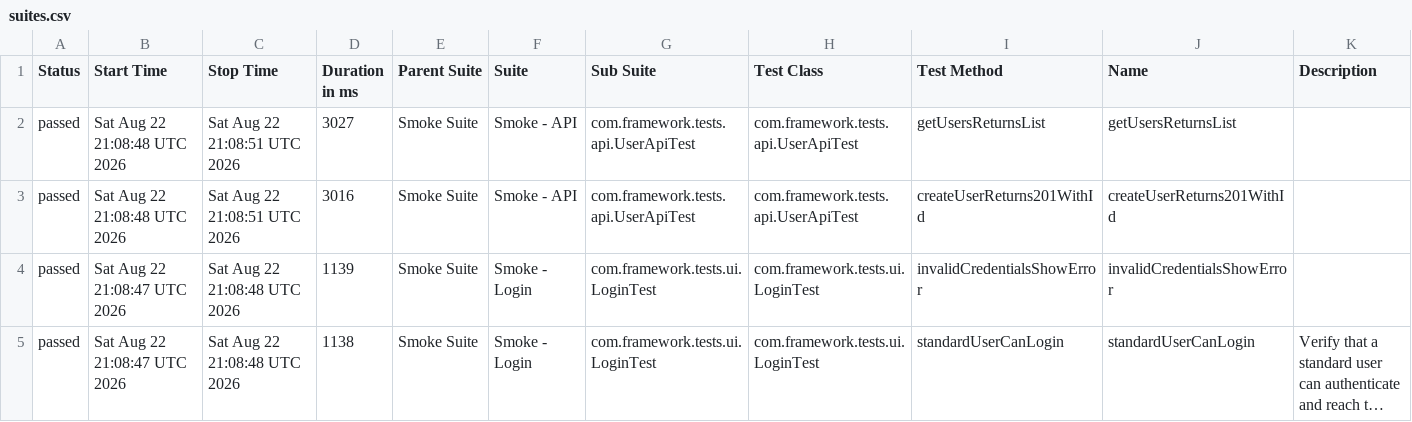
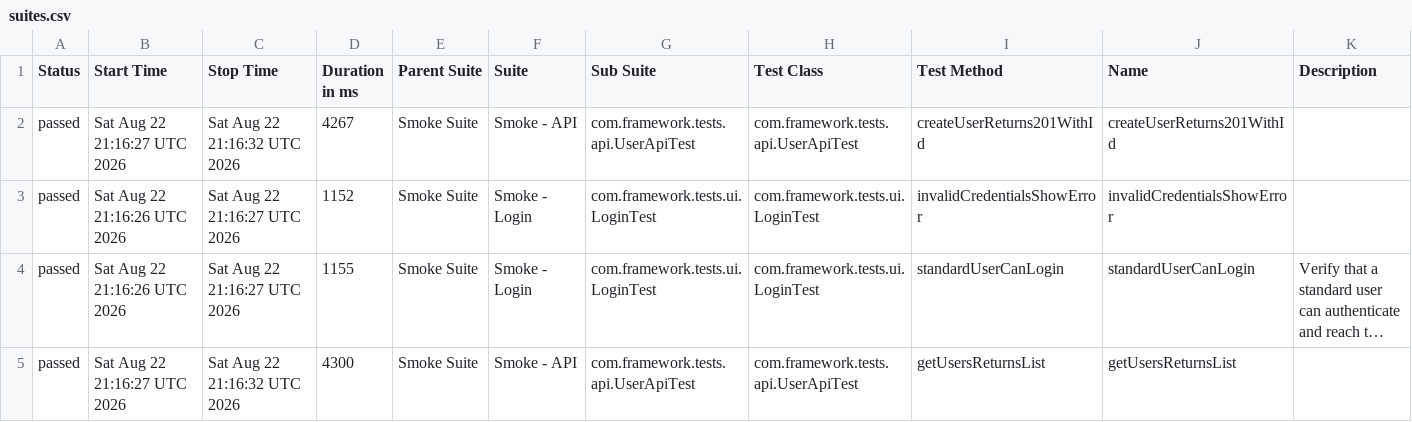
Before and after one commit to Eyed-Friaa/playwright-java-testng, a CSV file: data/suites.csv, drawn as a sheet; long unchanged cells end in …; removed rows and columns are numbered as before the commit, all else as after; the diff names each change by its address in the sheet, - before the commit and + after, or states it on an @@ line.

```diff
--- a/data/suites.csv
+++ b/data/suites.csv
-row 2: passed | Sat Aug 22 21:08:48 UTC 2026 | Sat Aug 22 21:08:51 UTC 2026 | 3027 | Smoke Suite | Smoke - API | com.framework.tests.api.UserApiTest | com.framework.tests.api.UserApiTest | getUsersReturnsList | getUsersReturnsList
-B2 (Start Time): Sat Aug 22 21:08:48 UTC 2026
+B2 (Start Time): Sat Aug 22 21:16:27 UTC 2026
-C2 (Stop Time): Sat Aug 22 21:08:51 UTC 2026
+C2 (Stop Time): Sat Aug 22 21:16:32 UTC 2026
-D2 (Duration in ms): 3016
+D2 (Duration in ms): 4267
-B3:B4 (Start Time): Sat Aug 22 21:08:47 UTC 2026
+B3:B4 (Start Time): Sat Aug 22 21:16:26 UTC 2026
-C3:C4 (Stop Time): Sat Aug 22 21:08:48 UTC 2026
+C3:C4 (Stop Time): Sat Aug 22 21:16:27 UTC 2026
-D3 (Duration in ms): 1139
+D3 (Duration in ms): 1152
-D4 (Duration in ms): 1138
+D4 (Duration in ms): 1155
+row 5: passed | Sat Aug 22 21:16:27 UTC 2026 | Sat Aug 22 21:16:32 UTC 2026 | 4300 | Smoke Suite | Smoke - API | com.framework.tests.api.UserApiTest | com.framework.tests.api.UserApiTest | getUsersReturnsList | getUsersReturnsList
```
Also changed, not shown: data/behaviors.csv, 22 other files.
